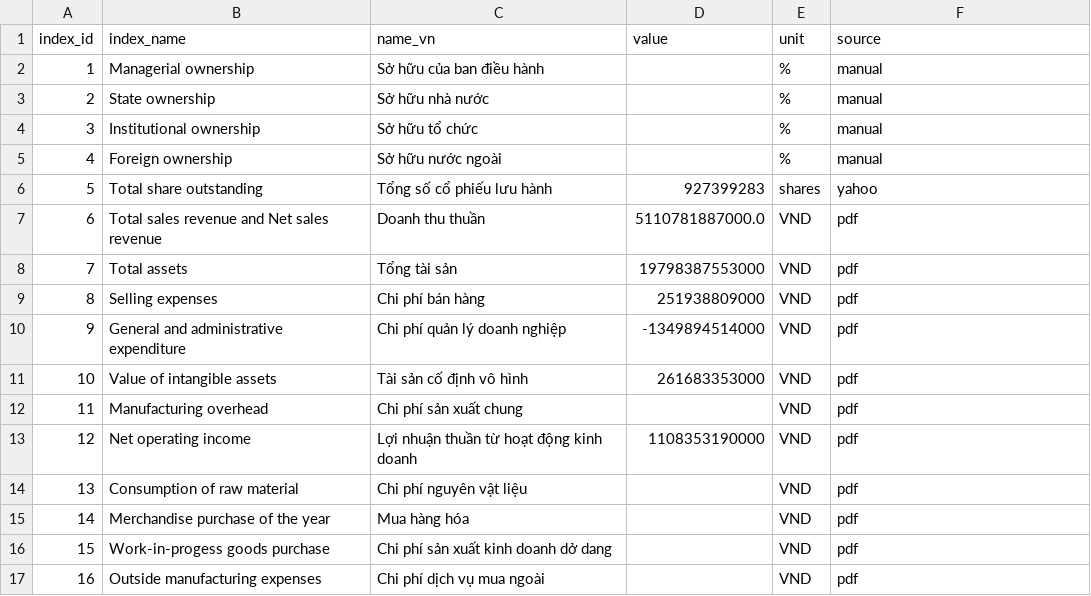
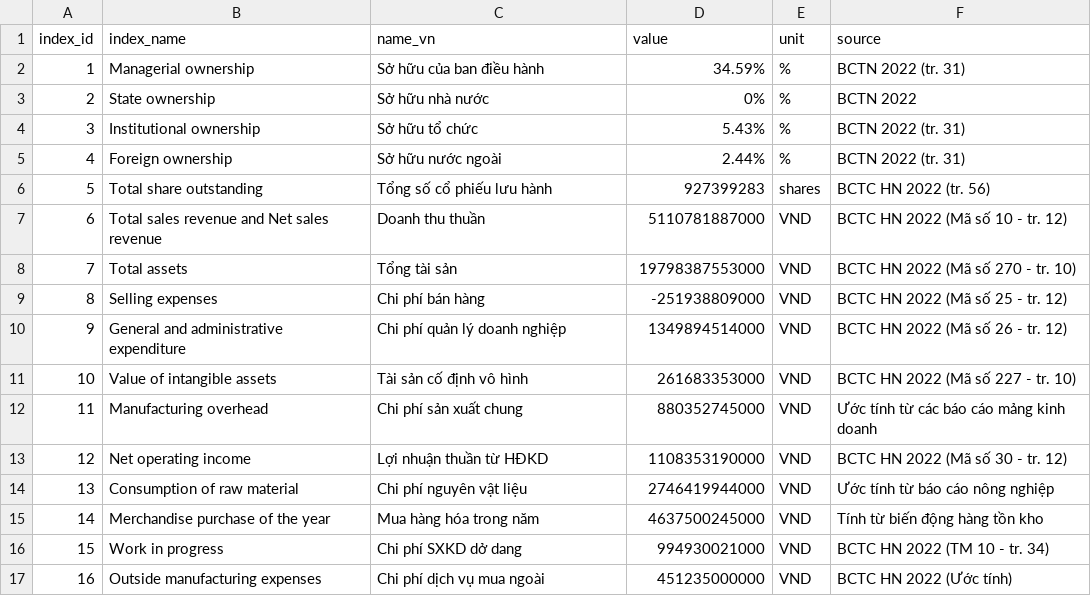
Before and after one commit to gianghoangson/Data-Analysis-Database, a CSV file: finance38/data/result/HAG_2022_result.csv, drawn as a sheet; only a part is shown; the diff covers the shown part only.

Commit message:
Update HAG_2022_result.csv

```diff
--- a/finance38/data/result/HAG_2022_result.csv
+++ b/finance38/data/result/HAG_2022_result.csv
@@ -1,17 +1,17 @@
 index_id,index_name,name_vn,value,unit,source
-1,Managerial ownership,Sở hữu của ban điều hành,,%,manual
-2,State ownership,Sở hữu nhà nước,,%,manual
-3,Institutional ownership,Sở hữu tổ chức,,%,manual
-4,Foreign ownership,Sở hữu nước ngoài,,%,manual
-5,Total share outstanding,Tổng số cổ phiếu lưu hành,927399283,shares,yahoo
-6,Total sales revenue and Net sales revenue,Doanh thu thuần,5110781887000.0,VND,pdf
-7,Total assets,Tổng tài sản,19798387553000,VND,pdf
-8,Selling expenses,Chi phí bán hàng,251938809000,VND,pdf
-9,General and administrative expenditure,Chi phí quản lý doanh nghiệp,-1349894514000,VND,pdf
-10,Value of intangible assets,Tài sản cố định vô hình,261683353000,VND,pdf
-11,Manufacturing overhead,Chi phí sản xuất chung,,VND,pdf
-12,Net operating income,Lợi nhuận thuần từ hoạt động kinh doanh,1108353190000,VND,pdf
-13,Consumption of raw material,Chi phí nguyên vật liệu,,VND,pdf
-14,Merchandise purchase of the year,Mua hàng hóa,,VND,pdf
-15,Work-in-progess goods purchase,Chi phí sản xuất kinh doanh dở dang,,VND,pdf
-16,Outside manufacturing expenses,Chi phí dịch vụ mua ngoài,,VND,pdf
+1,Managerial ownership,Sở hữu của ban điều hành,34.59%,%,BCTN 2022 (tr. 31)
+2,State ownership,Sở hữu nhà nước,0%,%,BCTN 2022
+3,Institutional ownership,Sở hữu tổ chức,5.43%,%,BCTN 2022 (tr. 31)
+4,Foreign ownership,Sở hữu nước ngoài,2.44%,%,BCTN 2022 (tr. 31)
+5,Total share outstanding,Tổng số cổ phiếu lưu hành,927399283,shares,BCTC HN 2022 (tr. 56)
+6,Total sales revenue and Net sales revenue,Doanh thu thuần,5110781887000,VND,BCTC HN 2022 (Mã số 10 - tr. 12)
+7,Total assets,Tổng tài sản,19798387553000,VND,BCTC HN 2022 (Mã số 270 - tr. 10)
+8,Selling expenses,Chi phí bán hàng,-251938809000,VND,BCTC HN 2022 (Mã số 25 - tr. 12)
+9,General and administrative expenditure,Chi phí quản lý doanh nghiệp,1349894514000,VND,BCTC HN 2022 (Mã số 26 - tr. 12)
+10,Value of intangible assets,Tài sản cố định vô hình,261683353000,VND,BCTC HN 2022 (Mã số 227 - tr. 10)
+11,Manufacturing overhead,Chi phí sản xuất chung,880352745000,VND,Ước tính từ các báo cáo mảng kinh doanh
+12,Net operating income,Lợi nhuận thuần từ HĐKD,1108353190000,VND,BCTC HN 2022 (Mã số 30 - tr. 12)
+13,Consumption of raw material,Chi phí nguyên vật liệu,2746419944000,VND,Ước tính từ báo cáo nông nghiệp
+14,Merchandise purchase of the year,Mua hàng hóa trong năm,4637500245000,VND,Tính từ biến động hàng tồn kho
+15,Work in progress,Chi phí SXKD dở dang,994930021000,VND,BCTC HN 2022 (TM 10 - tr. 34)
+16,Outside manufacturing expenses,Chi phí dịch vụ mua ngoài,451235000000,VND,BCTC HN 2022 (Ước tính)
```
Also changed, not shown: 32 edited cells elsewhere in this file.
